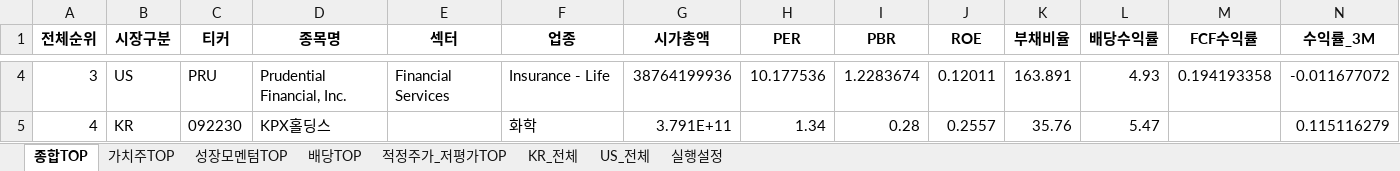
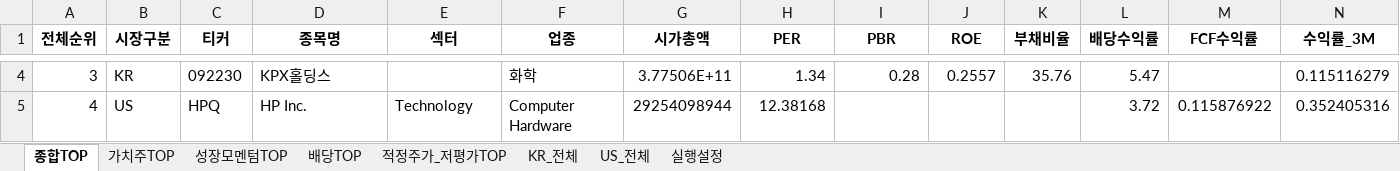
Before and after one commit to cskono1csm/stock-scanner, an Excel workbook: docs/reports/latest.xlsx, sheet 종합TOP, drawn as a sheet; only a part is shown, gaps mark what is left out; values as stored, in another font and other column widths than the file's, no borders; the diff covers the shown part only; the diff names each change by its address in the sheet, - before the commit and + after, or states it on an @@ line.

```diff
--- a/docs/reports/latest.xlsx (sheet 종합TOP)
+++ b/docs/reports/latest.xlsx (sheet 종합TOP)
-B4 (시장구분): US
+B4 (시장구분): KR
-C4 (티커): PRU
+C4 (티커): 092230
-D4 (종목명): Prudential Financial, Inc.
+D4 (종목명): KPX홀딩스
-E4 (섹터): Financial Services
+E4 (섹터): (empty)
-F4 (업종): Insurance - Life
+F4 (업종): 화학
-G4 (시가총액): 38764199936
+G4 (시가총액): 3.77506E+11
-H4 (PER): 10.177536
+H4 (PER): 1.34
-I4 (PBR): 1.2283674
+I4 (PBR): 0.28
-J4 (ROE): 0.12011
+J4 (ROE): 0.2557
-K4 (부채비율): 163.891
+K4 (부채비율): 35.76
-L4 (배당수익률): 4.93
+L4 (배당수익률): 5.47
-M4 (FCF수익률): 0.194193358
+M4 (FCF수익률): (empty)
-N4 (수익률_3M): -0.011677072
+N4 (수익률_3M): 0.115116279
-B5 (시장구분): KR
+B5 (시장구분): US
-C5 (티커): 092230
+C5 (티커): HPQ
-D5 (종목명): KPX홀딩스
+D5 (종목명): HP Inc.
-E5 (섹터): (empty)
+E5 (섹터): Technology
-F5 (업종): 화학
+F5 (업종): Computer Hardware
-G5 (시가총액): 3.791E+11
+G5 (시가총액): 29254098944
-H5 (PER): 1.34
+H5 (PER): 12.38168
-I5 (PBR): 0.28
+I5 (PBR): (empty)
-J5 (ROE): 0.2557
+J5 (ROE): (empty)
-K5 (부채비율): 35.76
+K5 (부채비율): (empty)
-L5 (배당수익률): 5.47
+L5 (배당수익률): 3.72
-M5 (FCF수익률): (empty)
+M5 (FCF수익률): 0.115876922
-N5 (수익률_3M): 0.115116279
+N5 (수익률_3M): 0.352405316
```
Also changed, not shown: 1877 edited cells elsewhere in this sheet, sheet KR_전체, sheet US_전체, sheet 배당TOP, sheet 적정주가_저평가TOP, sheet 가치주TOP, sheet 성장모멘텀TOP, 1 more sheet, 1 other file.
